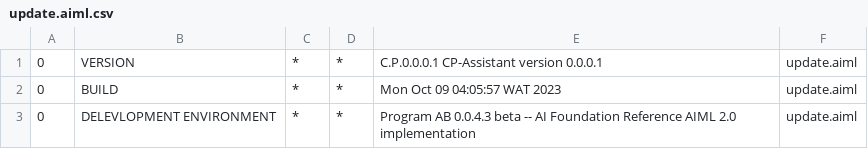
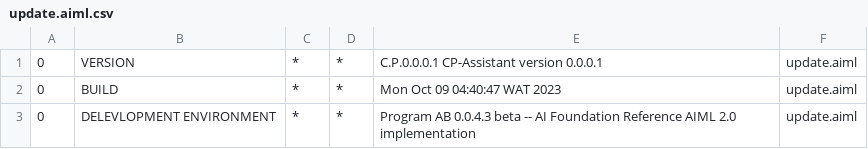
Before and after one commit to jodugbose/Unsolo-Travels, a CSV file: Unsolo-rockets/src/main/resources/bots/super/aimlif/update.aiml.csv, drawn as a sheet.

```diff
--- a/Unsolo-rockets/src/main/resources/bots/super/aimlif/update.aiml.csv
+++ b/Unsolo-rockets/src/main/resources/bots/super/aimlif/update.aiml.csv
@@ -1,3 +1,3 @@
 0,VERSION,*,*,C.P.0.0.0.1 CP-Assistant version 0.0.0.1,update.aiml
-0,BUILD,*,*,Mon Oct 09 04:05:57 WAT 2023,update.aiml
+0,BUILD,*,*,Mon Oct 09 04:40:47 WAT 2023,update.aiml
 0,DELEVLOPMENT ENVIRONMENT,*,*,Program AB 0.0.4.3 beta -- AI Foundation Reference AIML 2.0 implementation,update.aiml
```
Also changed, not shown: 2 other files.
